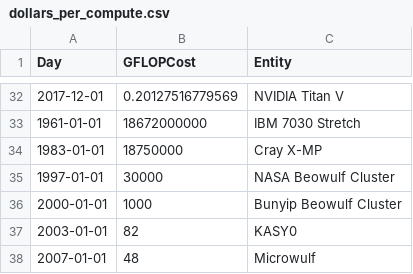
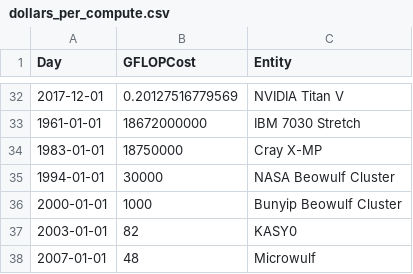
Before and after one commit to eddie-song/CMSC471_Final_Project, a CSV file: data/dollars_per_compute.csv, drawn as a sheet; only a part is shown, gaps mark what is left out.

```diff
--- a/data/dollars_per_compute.csv
+++ b/data/dollars_per_compute.csv
@@ -34,3 +34,3 @@ Day,GFLOPCost,Entity
 1983-01-01,18750000,Cray X-MP
-1997-01-01,30000,NASA Beowulf Cluster
+1994-01-01,30000,NASA Beowulf Cluster
 2000-01-01,1000,Bunyip Beowulf Cluster
```
Also changed, not shown: 3 other files.
